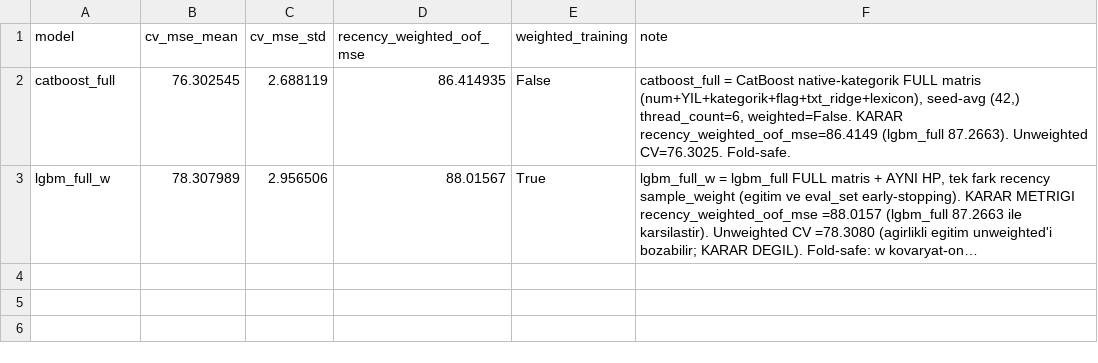
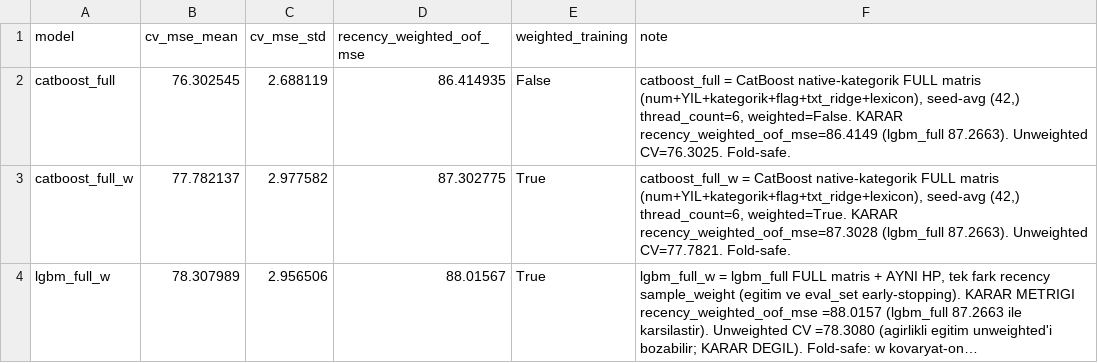
Before and after one commit to ahmetkrkyn0/datathon, a CSV file: reports/model_scores.csv, drawn as a sheet; long unchanged cells end in …; the diff names each change by its address in the sheet, - before the commit and + after, or states it on an @@ line.

```diff
--- a/reports/model_scores.csv
+++ b/reports/model_scores.csv
+row 3: catboost_full_w | 77.782137 | 2.977582 | 87.302775 | True | catboost_full_w = CatBoost native-kategorik FULL matris (num+YIL+kategorik+flag+txt_ridge+lexicon), seed-avg (42,) thread_count=6, weighted=True. KARAR recency_weighted_oof_mse=87.3028 (lgbm_full 87.2663). Unweighted CV=77.7821. Fold-safe.
```
Also changed, not shown: reports/cv_log.csv, 3 other files.
